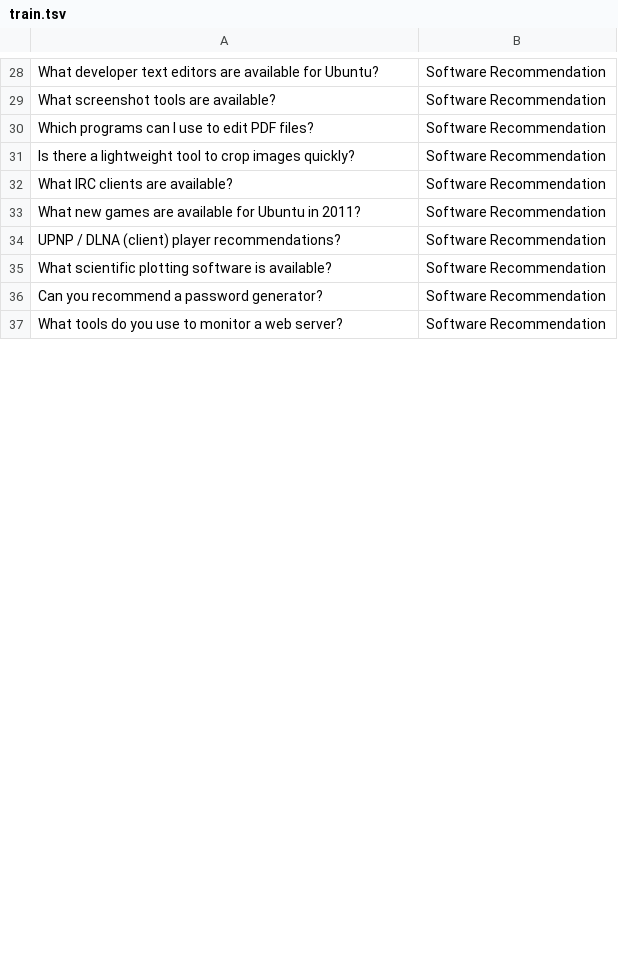
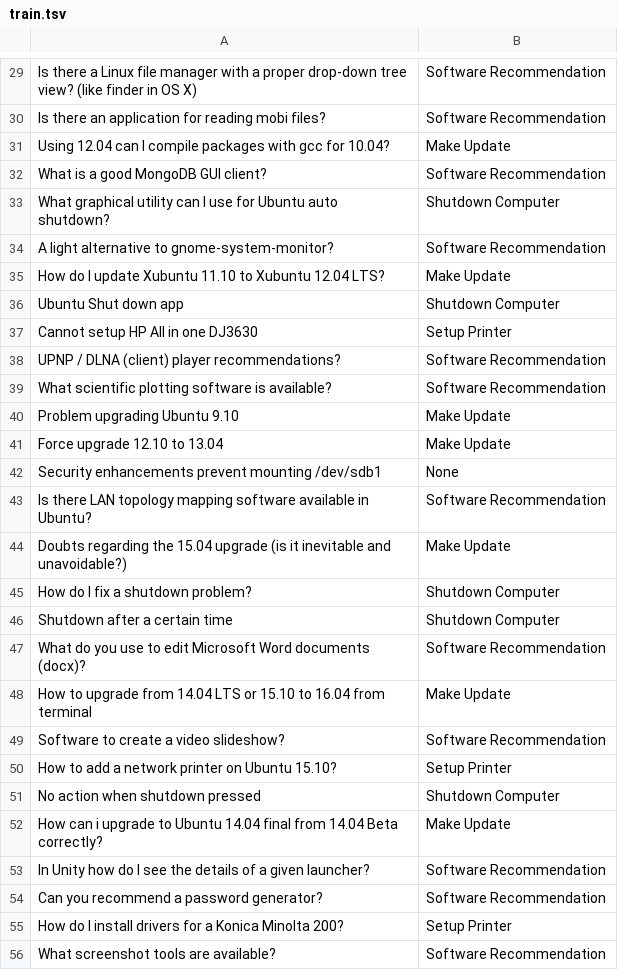
Before and after one commit to rikhuijzer/bench, a TSV file: generated/askubuntu/train.tsv, drawn as a sheet; only a part is shown, gaps mark what is left out; removed rows and columns are numbered as before the commit, all else as after; the diff covers the shown part only; the diff names each change by its address in the sheet, - before the commit and + after, or states it on an @@ line.

```diff
--- a/generated/askubuntu/train.tsv
+++ b/generated/askubuntu/train.tsv
-A29: What developer text editors are available for Ubuntu?
+A29: Is there a Linux file manager with a proper drop-down tree view? (like finder in OS X)
-row 29: What screenshot tools are available? | Software Recommendation
-A30: Which programs can I use to edit PDF files?
+A30: Is there an application for reading mobi files?
@@ row 31 moved to row 95: Is there a lightweight tool to crop imag… @@
+row 31: Using 12.04 can I compile packages with gcc for 10.04? | Make Update
-A32: What IRC clients are available?
+A32: What is a good MongoDB GUI client?
@@ row 53 moved to row 33: What graphical utility can I use for Ubu… @@
-A34: What new games are available for Ubuntu in 2011?
+A34: A light alternative to gnome-system-monitor?
+row 35: How do I update Xubuntu 11.10 to Xubuntu 12.04 LTS? | Make Update
+row 36: Ubuntu Shut down app | Shutdown Computer
+row 37: Cannot setup HP All in one DJ3630 | Setup Printer
+row 40: Problem upgrading Ubuntu 9.10 | Make Update
+row 41: Force upgrade 12.10 to 13.04 | Make Update
+row 42: Security enhancements prevent mounting /dev/sdb1 | None
+row 43: Is there LAN topology mapping software available in Ubuntu? | Software Recommendation
+row 44: Doubts regarding the 15.04 upgrade (is it inevitable and unavoidable?) | Make Update
+row 45: How do I fix a shutdown problem? | Shutdown Computer
@@ row 50 moved to row 46: Shutdown after a certain time @@
+row 47: What do you use to edit Microsoft Word documents (docx)? | Software Recommendation
+row 48: How to upgrade from 14.04 LTS or 15.10 to 16.04 from terminal | Make Update
+row 49: Software to create a video slideshow? | Software Recommendation
+row 50: How to add a network printer on Ubuntu 15.10? | Setup Printer
+row 51: No action when shutdown pressed | Shutdown Computer
+row 52: How can i upgrade to Ubuntu 14.04 final from 14.04 Beta correctly? | Make Update
+row 53: In Unity how do I see the details of a given launcher? | Software Recommendation
@@ row 20 moved to row 55: How do I install drivers for a Konica Mi… @@
-A56: What tools do you use to monitor a web server?
+A56: What screenshot tools are available?
```
Also changed, not shown: 39 added rows, 12 removed rows, 14 moved rows and 10 edited cells elsewhere in this file, generated/askubuntu/test.tsv, 3 other files.
